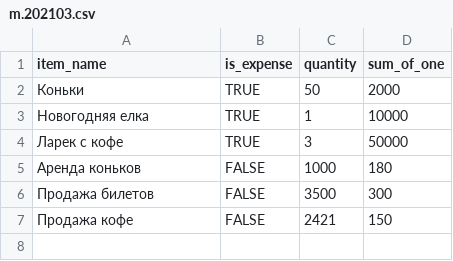
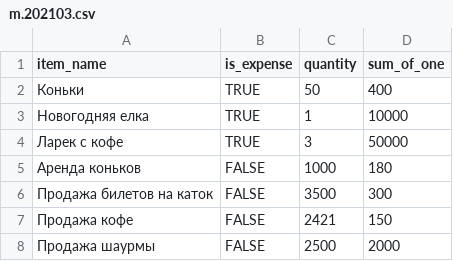
Before and after one commit to malutina610/java-sprint2, a CSV file: resources/m.202103.csv, drawn as a sheet.

```diff
--- a/resources/m.202103.csv
+++ b/resources/m.202103.csv
@@ -1,3 +1,3 @@
 item_name,is_expense,quantity,sum_of_one
-Коньки,TRUE,50,2000
+Коньки,TRUE,50,400
 Новогодняя елка,TRUE,1,10000
@@ -5,3 +5,4 @@ item_name,is_expense,quantity,sum_of_one
 Аренда коньков,FALSE,1000,180
-Продажа билетов,FALSE,3500,300
+Продажа билетов на каток,FALSE,3500,300
 Продажа кофе,FALSE,2421,150
+Продажа шаурмы,FALSE,2500,2000
```
Also changed, not shown: resources/m.202102.csv, 2 other files.
